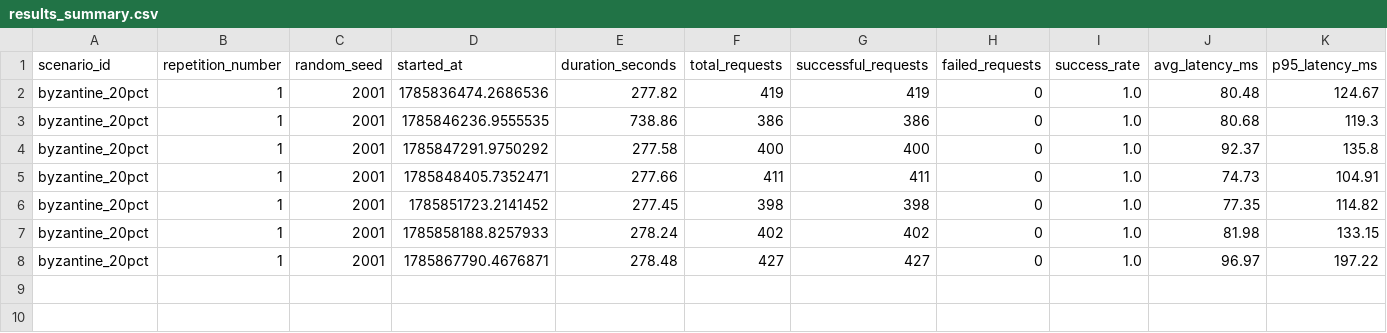
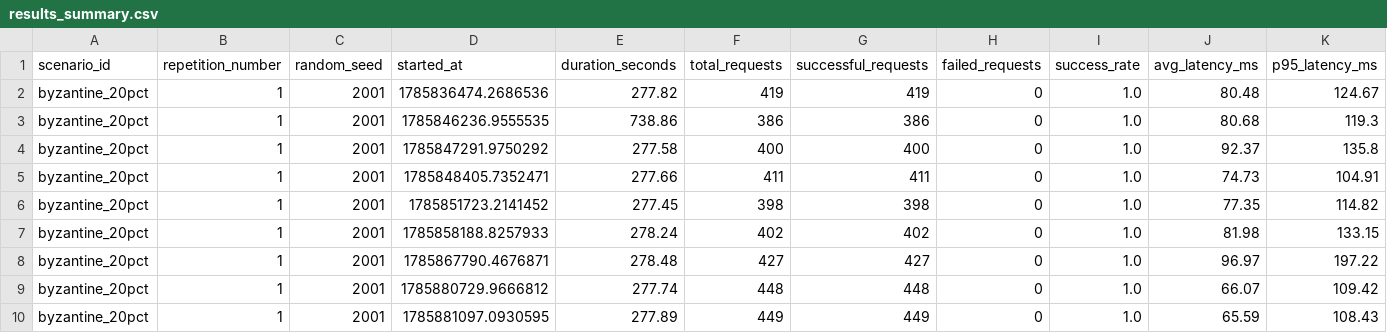
Before and after one commit to Vedants06/TrustScale, a CSV file: research/data/experiments/byzantine_20pct/results_summary.csv, drawn as a sheet; only a part is shown; rows hold the shown columns only; the diff names each change by its address in the sheet, - before the commit and + after, or states it on an @@ line.

```diff
--- a/research/data/experiments/byzantine_20pct/results_summary.csv
+++ b/research/data/experiments/byzantine_20pct/results_summary.csv
+row 9: byzantine_20pct | 1 | 2001 | 1785880729.9666812 | 277.74 | 448 | 448 | 0 | 1.0 | 66.07 | 109.42
+row 10: byzantine_20pct | 1 | 2001 | 1785881097.0930595 | 277.89 | 449 | 449 | 0 | 1.0 | 65.59 | 108.43
```
Also changed, not shown: research/data/experiments/solo_under_reporter/results_summary.csv, 10 other files.
